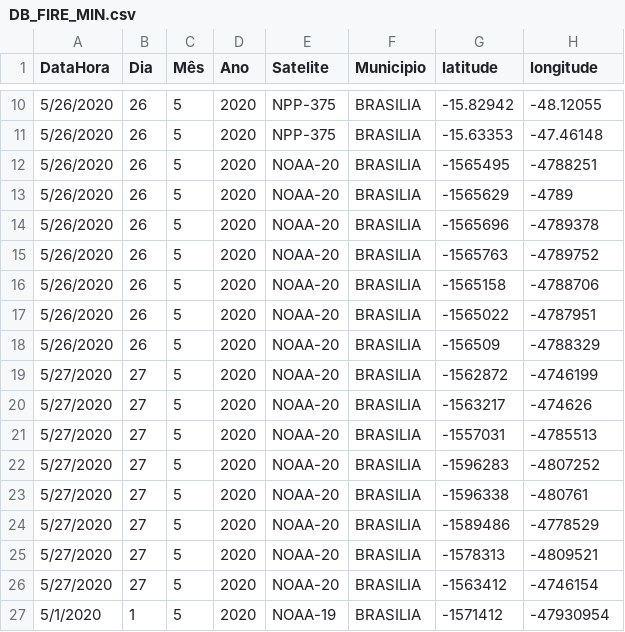
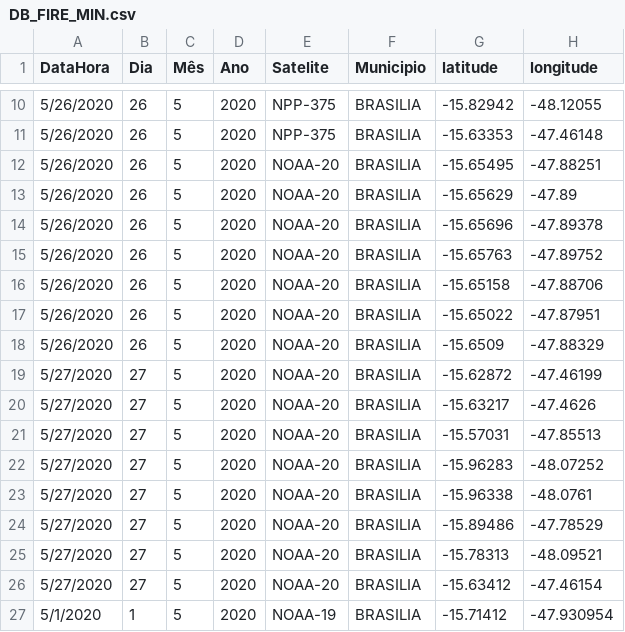
Before and after one commit to ThCP00/PI, a CSV file: DB_FIRE_MIN.csv, drawn as a sheet; only a part is shown, gaps mark what is left out; the diff covers the shown part only.

Commit message:
Update DB_FIRE_MIN.csv

```diff
--- a/DB_FIRE_MIN.csv
+++ b/DB_FIRE_MIN.csv
@@ -11,17 +11,17 @@
 "5/26/2020","26","5","2020","NPP-375","BRASILIA","-15.63353","-47.46148"
-"5/26/2020","26","5","2020","NOAA-20","BRASILIA","-1565495","-4788251"
-"5/26/2020","26","5","2020","NOAA-20","BRASILIA","-1565629","-4789"
-"5/26/2020","26","5","2020","NOAA-20","BRASILIA","-1565696","-4789378"
-"5/26/2020","26","5","2020","NOAA-20","BRASILIA","-1565763","-4789752"
-"5/26/2020","26","5","2020","NOAA-20","BRASILIA","-1565158","-4788706"
-"5/26/2020","26","5","2020","NOAA-20","BRASILIA","-1565022","-4787951"
-"5/26/2020","26","5","2020","NOAA-20","BRASILIA","-156509","-4788329"
-"5/27/2020","27","5","2020","NOAA-20","BRASILIA","-1562872","-4746199"
-"5/27/2020","27","5","2020","NOAA-20","BRASILIA","-1563217","-474626"
-"5/27/2020","27","5","2020","NOAA-20","BRASILIA","-1557031","-4785513"
-"5/27/2020","27","5","2020","NOAA-20","BRASILIA","-1596283","-4807252"
-"5/27/2020","27","5","2020","NOAA-20","BRASILIA","-1596338","-480761"
-"5/27/2020","27","5","2020","NOAA-20","BRASILIA","-1589486","-4778529"
-"5/27/2020","27","5","2020","NOAA-20","BRASILIA","-1578313","-4809521"
-"5/27/2020","27","5","2020","NOAA-20","BRASILIA","-1563412","-4746154"
-"5/1/2020","1","5","2020","NOAA-19","BRASILIA","-1571412","-47930954"
+"5/26/2020","26","5","2020","NOAA-20","BRASILIA","-15.65495","-47.88251"
+"5/26/2020","26","5","2020","NOAA-20","BRASILIA","-15.65629","-47.89"
+"5/26/2020","26","5","2020","NOAA-20","BRASILIA","-15.65696","-47.89378"
+"5/26/2020","26","5","2020","NOAA-20","BRASILIA","-15.65763","-47.89752"
+"5/26/2020","26","5","2020","NOAA-20","BRASILIA","-15.65158","-47.88706"
+"5/26/2020","26","5","2020","NOAA-20","BRASILIA","-15.65022","-47.87951"
+"5/26/2020","26","5","2020","NOAA-20","BRASILIA","-15.6509","-47.88329"
+"5/27/2020","27","5","2020","NOAA-20","BRASILIA","-15.62872","-47.46199"
+"5/27/2020","27","5","2020","NOAA-20","BRASILIA","-15.63217","-47.4626"
+"5/27/2020","27","5","2020","NOAA-20","BRASILIA","-15.57031","-47.85513"
+"5/27/2020","27","5","2020","NOAA-20","BRASILIA","-15.96283","-48.07252"
+"5/27/2020","27","5","2020","NOAA-20","BRASILIA","-15.96338","-48.0761"
+"5/27/2020","27","5","2020","NOAA-20","BRASILIA","-15.89486","-47.78529"
+"5/27/2020","27","5","2020","NOAA-20","BRASILIA","-15.78313","-48.09521"
+"5/27/2020","27","5","2020","NOAA-20","BRASILIA","-15.63412","-47.46154"
+"5/1/2020","1","5","2020","NOAA-19","BRASILIA","-15.71412","-47.930954"
```
Also changed, not shown: 88 edited cells elsewhere in this file.
